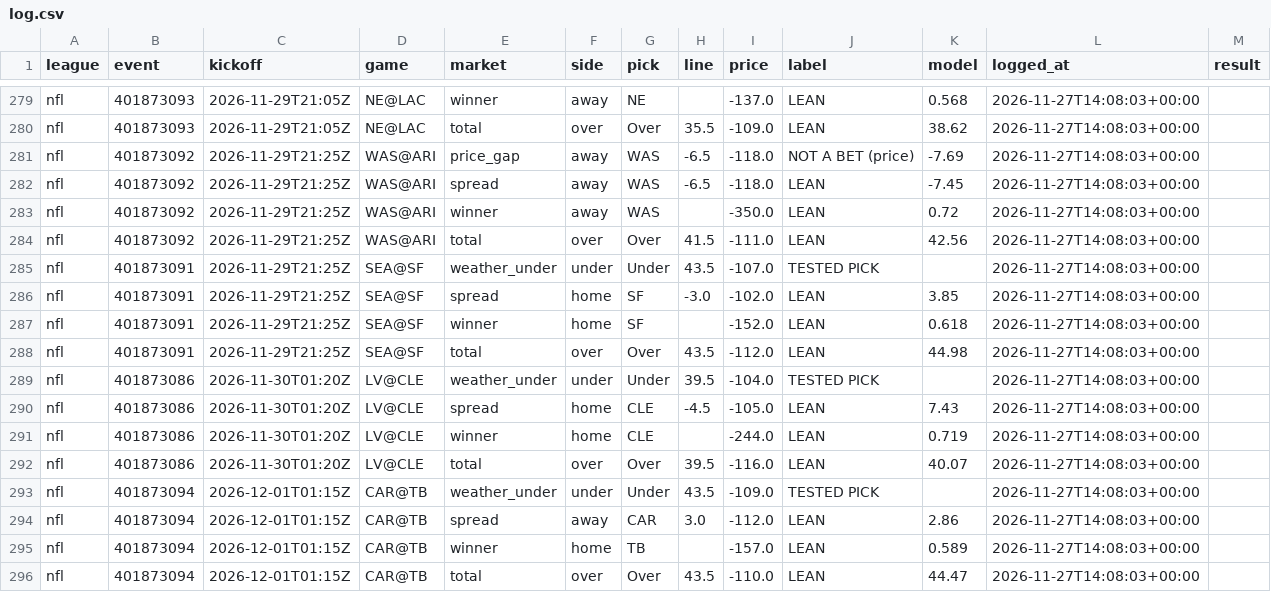
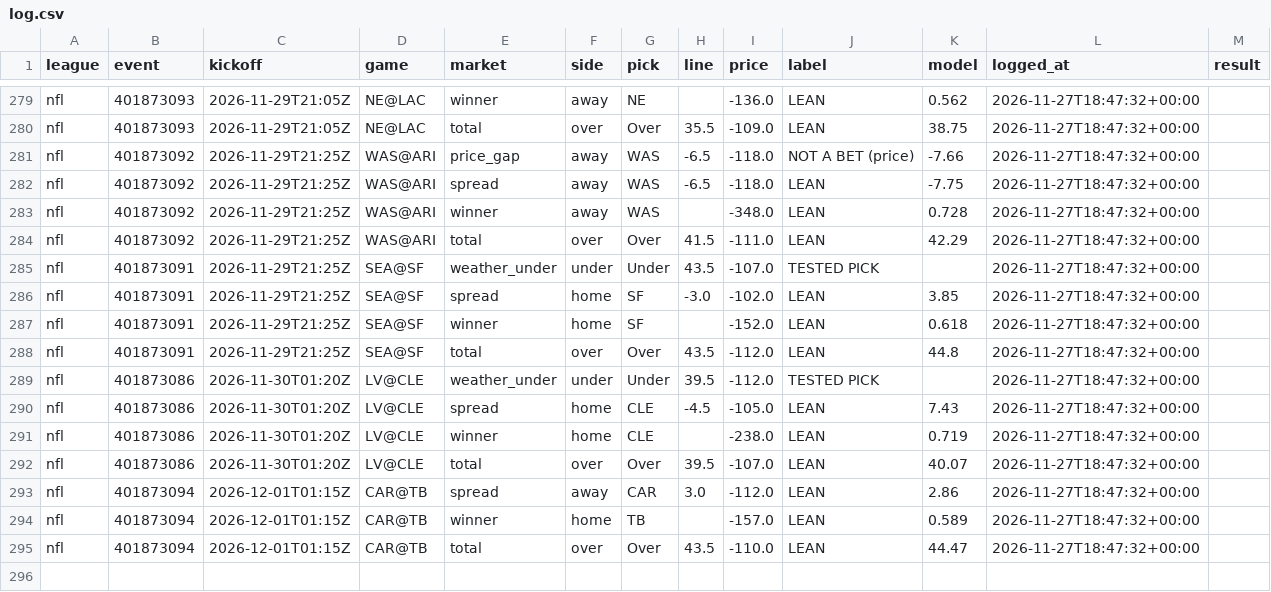
Before and after one commit to g5dsfss7yk-debug/chrisgantt-site, a CSV file: football-model/v3/picks/log.csv, drawn as a sheet; only a part is shown, gaps mark what is left out; removed rows and columns are numbered as before the commit, all else as after; the diff covers the shown part only; the diff names each change by its address in the sheet, - before the commit and + after, or states it on an @@ line.

```diff
--- a/football-model/v3/picks/log.csv
+++ b/football-model/v3/picks/log.csv
-I279 (price): -137.0
+I279 (price): -136.0
-K279 (model): 0.568
+K279 (model): 0.562
-L279:L292 (logged_at): 2026-11-27T14:08:03+00:00
+L279:L292 (logged_at): 2026-11-27T18:47:32+00:00
-K280 (model): 38.62
+K280 (model): 38.75
-K281 (model): -7.69
+K281 (model): -7.66
-K282 (model): -7.45
+K282 (model): -7.75
-I283 (price): -350.0
+I283 (price): -348.0
-K283 (model): 0.72
+K283 (model): 0.728
-K284 (model): 42.56
+K284 (model): 42.29
-K288 (model): 44.98
+K288 (model): 44.8
-I289 (price): -104.0
+I289 (price): -112.0
-I291 (price): -244.0
+I291 (price): -238.0
-I292 (price): -116.0
+I292 (price): -107.0
-row 293: nfl | 401873094 | 2026-12-01T01:15Z | CAR@TB | weather_under | under | Under | 43.5 | -109.0 | TESTED PICK |  | 2026-11-27T14:08:03+00:00
-L293:L295 (logged_at): 2026-11-27T14:08:03+00:00
+L293:L295 (logged_at): 2026-11-27T18:47:32+00:00
```
Also changed, not shown: 1 added row, 1 removed row and 51 edited cells elsewhere in this file, 1 other file.
